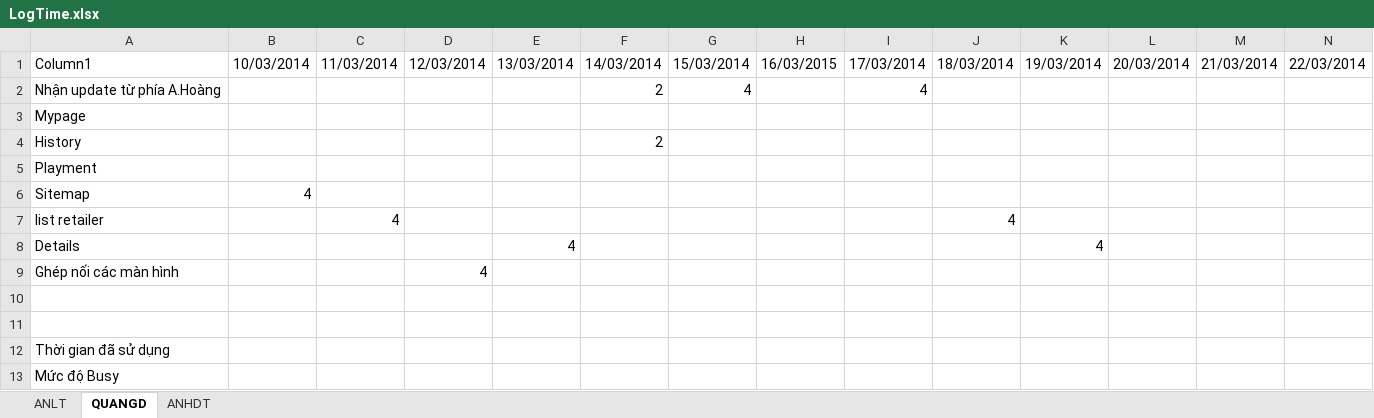
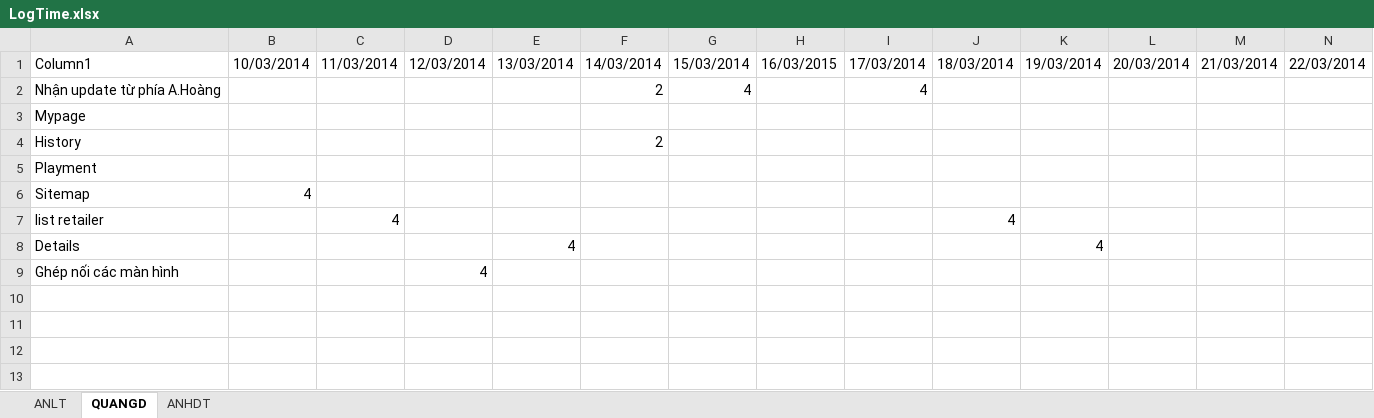
Before and after one commit to hopitio/e-com, an Excel workbook: docs/sprint 2 - 1003 To 2203/LogTime.xlsx, sheet QUANGD, drawn as a sheet; values as stored, in another font and other column widths than the file's, no borders; table styles not drawn; the diff names each change by its address in the sheet, - before the commit and + after, or states it on an @@ line.

```diff
--- a/docs/sprint 2 - 1003 To 2203/LogTime.xlsx (sheet QUANGD)
+++ b/docs/sprint 2 - 1003 To 2203/LogTime.xlsx (sheet QUANGD)
-row 10: (empty)
-row 11: (empty)
-row 12: Thời gian đã sử dụng
-row 13: Mức độ Busy
```
Also changed, not shown: sheet ANLT, 10 other files.
